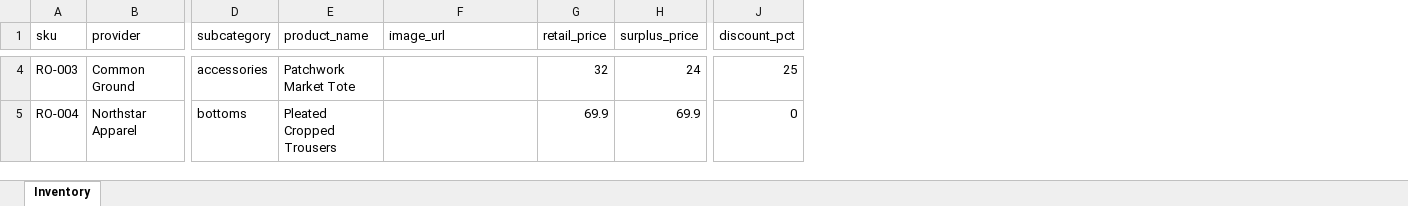
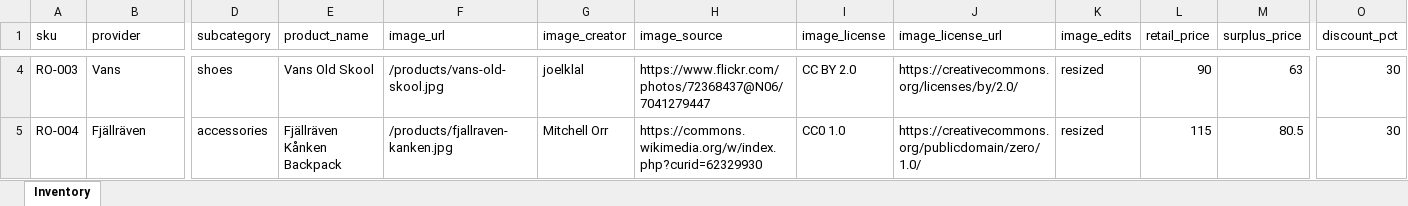
Before and after one commit to Samuwuwuwu/SGD-Open-Hack-26-CMC, an Excel workbook: data/inventory.xlsx, sheet Inventory, drawn as a sheet; only a part is shown, gaps mark what is left out; values as stored, in another font and other column widths than the file's, no borders; addresses are those after the commit; the diff covers the shown part only; the diff names each change by its address in the sheet, - before the commit and + after, or states it on an @@ line.

Commit message:
feat(drops): add photographed demo inventory and graded matching

```diff
--- a/data/inventory.xlsx (sheet Inventory)
+++ b/data/inventory.xlsx (sheet Inventory)
+column G (image_creator), rows 4-5: joelklal | Mitchell Orr
+column H (image_source), rows 4-5: https://www.flickr.com/photos/72368437@N06/7041279447 | https://commons.wikimedia.org/w/index.php?curid=62329930
+column I (image_license), rows 4-5: CC BY 2.0 | CC0 1.0
+column J (image_license_url), rows 4-5: https://creativecommons.org/licenses/by/2.0/ | https://creativecommons.org/publicdomain/zero/1.0/
+column K (image_edits), rows 4-5: resized | resized
-B4 (provider): Common Ground
+B4 (provider): Vans
-D4 (subcategory): accessories
+D4 (subcategory): shoes
-E4 (product_name): Patchwork Market Tote
+E4 (product_name): Vans Old Skool
-F4 (image_url): (empty)
+F4 (image_url): /products/vans-old-skool.jpg
-L4 (retail_price): 32
+L4 (retail_price): 90
-M4 (surplus_price): 24
+M4 (surplus_price): 63
-O4 (discount_pct): 25
+O4 (discount_pct): 30
-B5 (provider): Northstar Apparel
+B5 (provider): Fjällräven
-D5 (subcategory): bottoms
+D5 (subcategory): accessories
-E5 (product_name): Pleated Cropped Trousers
+E5 (product_name): Fjällräven Kånken Backpack
-F5 (image_url): (empty)
+F5 (image_url): /products/fjallraven-kanken.jpg
-L5 (retail_price): 69.9
+L5 (retail_price): 115
-M5 (surplus_price): 69.9
+M5 (surplus_price): 80.5
-O5 (discount_pct): 0
+O5 (discount_pct): 30
```
Also changed, not shown: 1 added row, 28 removed rows and 629 edited cells elsewhere in this sheet, 55 other files.
